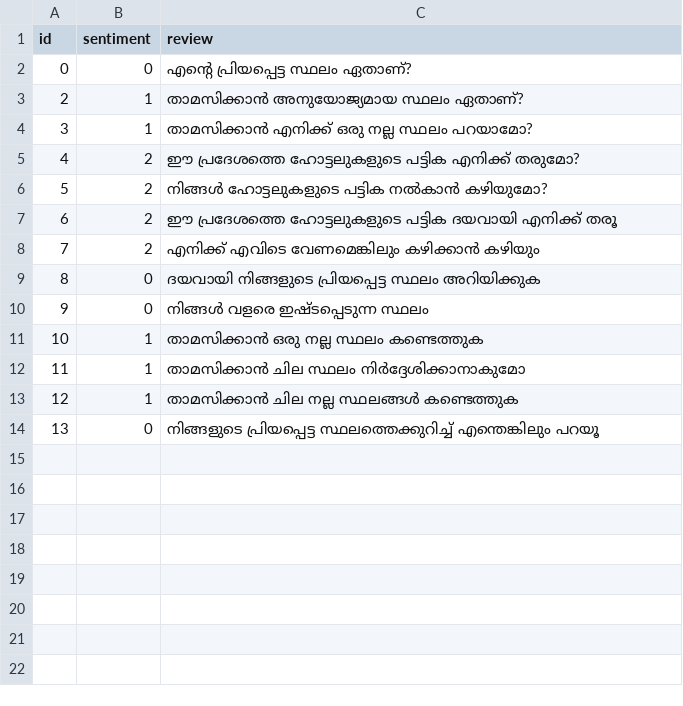
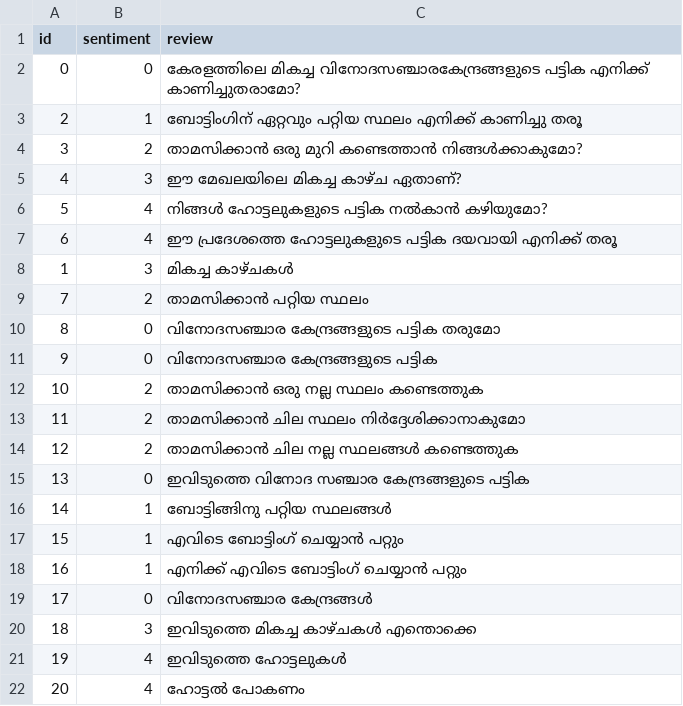
Before and after one commit to abinshoby/Auto-Suggestion-of-Malayalam-Question-using-LSTM, a TSV file: malayalam chatbot/data/querydata.tsv, drawn as a sheet.

Commit message:
new data added

```diff
--- a/malayalam chatbot/data/querydata.tsv
+++ b/malayalam chatbot/data/querydata.tsv
@@ -1,14 +1,22 @@
 id	sentiment	review
-0	0	എന്റെ പ്രിയപ്പെട്ട സ്ഥലം ഏതാണ്?
-2	1	താമസിക്കാൻ അനുയോജ്യമായ സ്ഥലം ഏതാണ്?
-3	1	താമസിക്കാൻ എനിക്ക് ഒരു നല്ല സ്ഥലം പറയാമോ?
-4	2	ഈ പ്രദേശത്തെ ഹോട്ടലുകളുടെ പട്ടിക എനിക്ക് തരുമോ?
-5	2	നിങ്ങൾ ഹോട്ടലുകളുടെ പട്ടിക നൽകാൻ കഴിയുമോ?
-6	2	ഈ പ്രദേശത്തെ ഹോട്ടലുകളുടെ പട്ടിക ദയവായി എനിക്ക് തരൂ
-7	2	എനിക്ക് എവിടെ വേണമെങ്കിലും കഴിക്കാൻ കഴിയും
-8	0	 ദയവായി നിങ്ങളുടെ പ്രിയപ്പെട്ട സ്ഥലം അറിയിക്കുക
-9	0	നിങ്ങൾ വളരെ ഇഷ്ടപ്പെടുന്ന സ്ഥലം
-10	1	താമസിക്കാൻ ഒരു നല്ല സ്ഥലം കണ്ടെത്തുക
-11	1	താമസിക്കാൻ ചില സ്ഥലം നിർദ്ദേശിക്കാനാകുമോ
-12	1	താമസിക്കാൻ ചില നല്ല സ്ഥലങ്ങൾ കണ്ടെത്തുക
-13	0	നിങ്ങളുടെ പ്രിയപ്പെട്ട സ്ഥലത്തെക്കുറിച്ച് എന്തെങ്കിലും പറയൂ
+0	0	കേരളത്തിലെ മികച്ച വിനോദസഞ്ചാരകേന്ദ്രങ്ങളുടെ പട്ടിക എനിക്ക് കാണിച്ചുതരാമോ?
+2	1	ബോട്ടിംഗിന് ഏറ്റവും പറ്റിയ സ്ഥലം എനിക്ക് കാണിച്ചു തരൂ
+3	2	താമസിക്കാൻ ഒരു മുറി കണ്ടെത്താൻ നിങ്ങൾക്കാകുമോ?
+4	3	ഈ മേഖലയിലെ മികച്ച കാഴ്ച ഏതാണ്?
+5	4	നിങ്ങൾ ഹോട്ടലുകളുടെ പട്ടിക നൽകാൻ കഴിയുമോ?
+6	4	ഈ പ്രദേശത്തെ ഹോട്ടലുകളുടെ പട്ടിക ദയവായി എനിക്ക് തരൂ
+1	3	മികച്ച കാഴ്ചകൾ
+7	2	താമസിക്കാൻ പറ്റിയ സ്ഥലം
+8	0	വിനോദസഞ്ചാര കേന്ദ്രങ്ങളുടെ പട്ടിക തരുമോ
+9	0	വിനോദസഞ്ചാര കേന്ദ്രങ്ങളുടെ പട്ടിക
+10	2	താമസിക്കാൻ ഒരു നല്ല സ്ഥലം കണ്ടെത്തുക
+11	2	താമസിക്കാൻ ചില സ്ഥലം നിർദ്ദേശിക്കാനാകുമോ
+12	2	താമസിക്കാൻ ചില നല്ല സ്ഥലങ്ങൾ കണ്ടെത്തുക
+13	0	ഇവിടുത്തെ വിനോദ സഞ്ചാര കേന്ദ്രങ്ങളുടെ പട്ടിക
+14	1	ബോട്ടിങ്ങിനു പറ്റിയ സ്ഥലങ്ങൾ
+15	1	എവിടെ ബോട്ടിംഗ് ചെയ്യാൻ  പറ്റും
+16	1	എനിക്ക് എവിടെ ബോട്ടിംഗ് ചെയ്യാൻ പറ്റും
+17	0	വിനോദസഞ്ചാര കേന്ദ്രങ്ങൾ
+18	3	ഇവിടുത്തെ മികച്ച കാഴ്ചകൾ എന്തൊക്കെ
+19	4	ഇവിടുത്തെ ഹോട്ടലുകൾ
+20	4	ഹോട്ടൽ പോകണം
```
